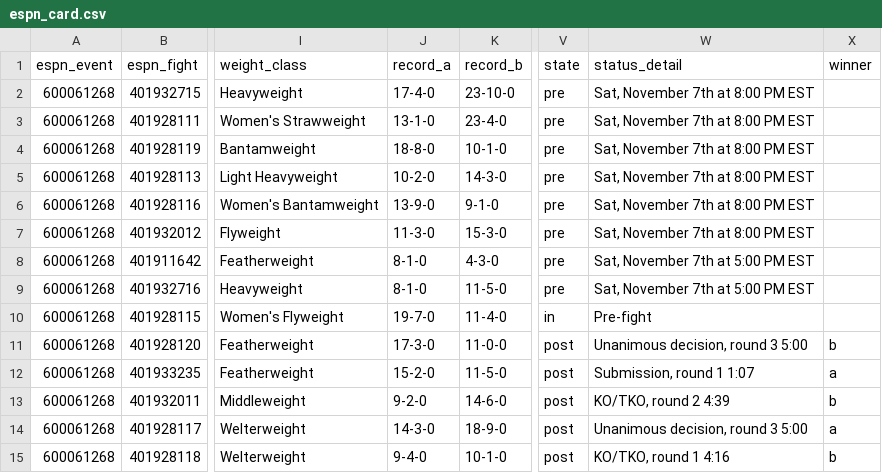
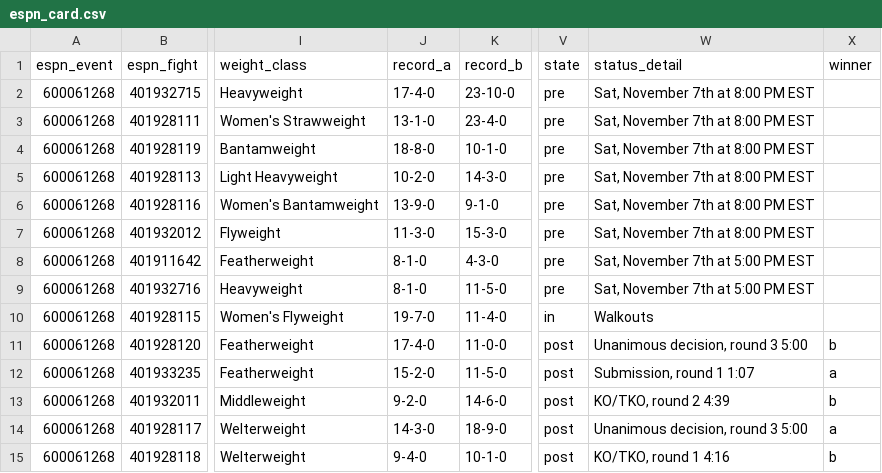
Before and after one commit to Jono-bit-trade/jonos-ufc-picks, a CSV file: data/espn_card.csv, drawn as a sheet; only a part is shown, gaps mark what is left out; the diff names each change by its address in the sheet, - before the commit and + after, or states it on an @@ line.

```diff
--- a/data/espn_card.csv
+++ b/data/espn_card.csv
-W10 (status_detail): Pre-fight
+W10 (status_detail): Walkouts
-J11 (record_a): 17-3-0
+J11 (record_a): 17-4-0
```
Also changed, not shown: data/espn_results.csv, data/line_history.csv, 5 other files.
